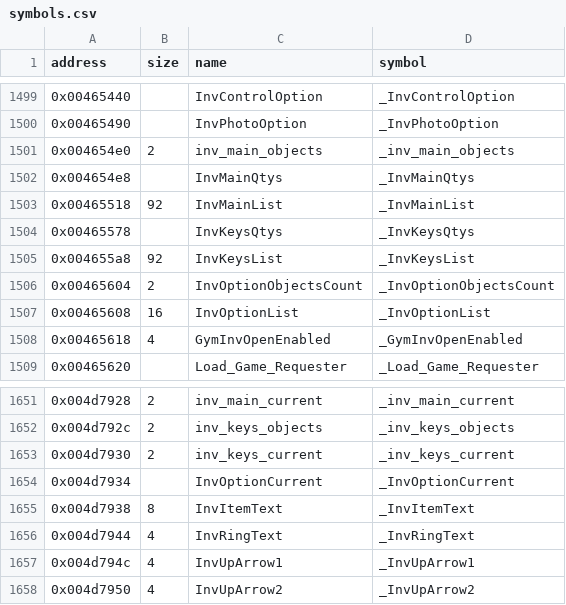
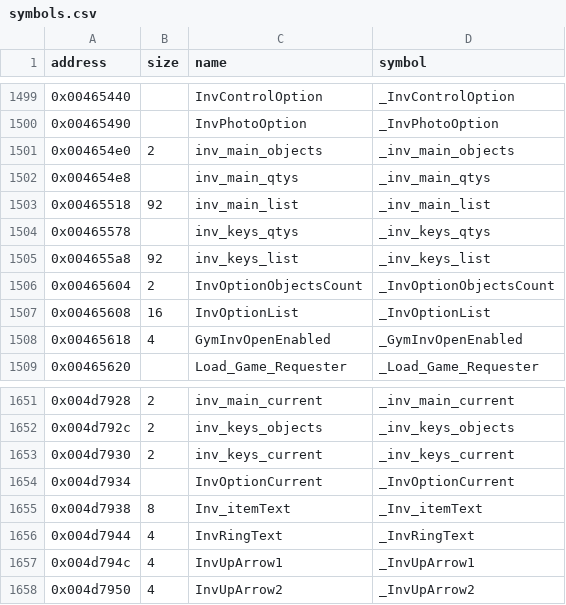
Before and after one commit to LostArtefacts/tr02, a CSV file: config/symbols.csv, drawn as a sheet; only a part is shown, gaps mark what is left out.

```diff
--- a/config/symbols.csv
+++ b/config/symbols.csv
@@ -1501,6 +1501,6 @@ address,size,name,symbol
 0x004654e0,2,inv_main_objects,_inv_main_objects
-0x004654e8,,InvMainQtys,_InvMainQtys
-0x00465518,92,InvMainList,_InvMainList
-0x00465578,,InvKeysQtys,_InvKeysQtys
-0x004655a8,92,InvKeysList,_InvKeysList
+0x004654e8,,inv_main_qtys,_inv_main_qtys
+0x00465518,92,inv_main_list,_inv_main_list
+0x00465578,,inv_keys_qtys,_inv_keys_qtys
+0x004655a8,92,inv_keys_list,_inv_keys_list
 0x00465604,2,InvOptionObjectsCount,_InvOptionObjectsCount
@@ -1654,3 +1654,3 @@ address,size,name,symbol
 0x004d7934,,InvOptionCurrent,_InvOptionCurrent
-0x004d7938,8,InvItemText,_InvItemText
+0x004d7938,8,Inv_itemText,_Inv_itemText
 0x004d7944,4,InvRingText,_InvRingText
```
Also changed, not shown: 2 other files.
